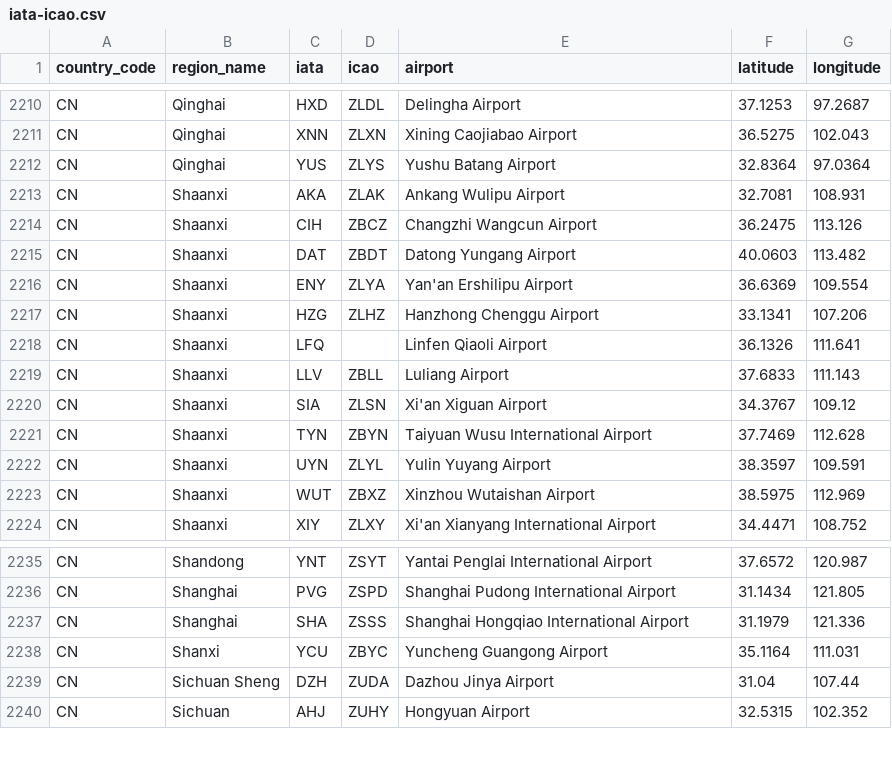
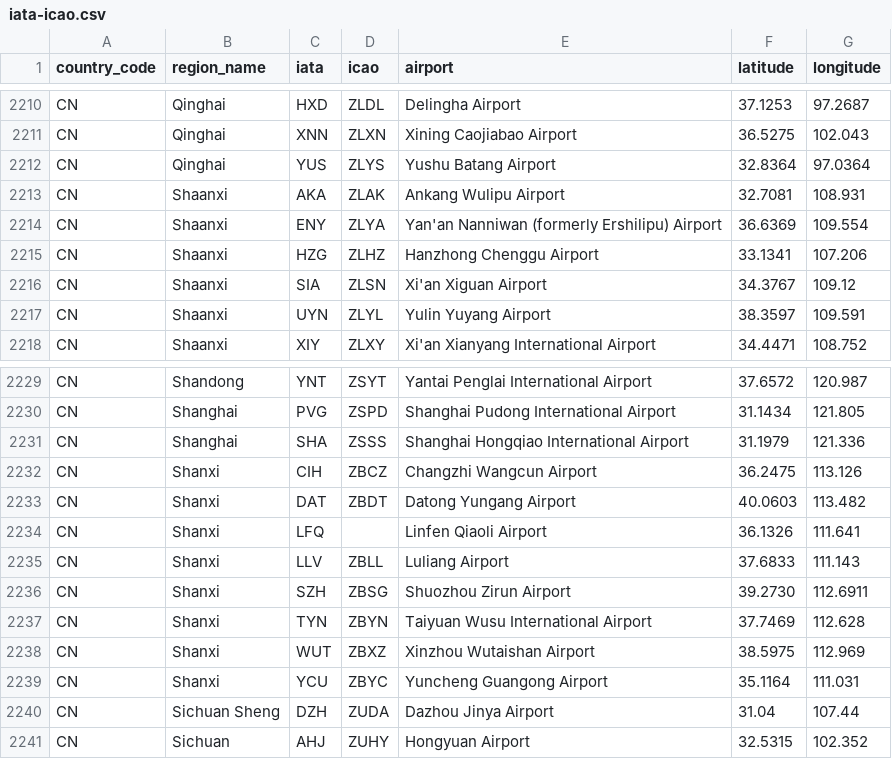
Before and after one commit to ip2location/ip2location-iata-icao, a CSV file: iata-icao.csv, drawn as a sheet; only a part is shown, gaps mark what is left out.

Commit message:
Moved Shanxi airports mislabeled as Shaanxi, updated name ENY, added SZH

```diff
--- a/iata-icao.csv
+++ b/iata-icao.csv
@@ -2213,12 +2213,6 @@
 "CN","Shaanxi","AKA","ZLAK","Ankang Wulipu Airport","32.7081","108.931"
-"CN","Shaanxi","CIH","ZBCZ","Changzhi Wangcun Airport","36.2475","113.126"
-"CN","Shaanxi","DAT","ZBDT","Datong Yungang Airport","40.0603","113.482"
-"CN","Shaanxi","ENY","ZLYA","Yan'an Ershilipu Airport","36.6369","109.554"
+"CN","Shaanxi","ENY","ZLYA","Yan'an Nanniwan (formerly Ershilipu) Airport","36.6369","109.554"
 "CN","Shaanxi","HZG","ZLHZ","Hanzhong Chenggu Airport","33.1341","107.206"
-"CN","Shaanxi","LFQ","","Linfen Qiaoli Airport","36.1326","111.641"
-"CN","Shaanxi","LLV","ZBLL","Luliang Airport","37.6833","111.143"
 "CN","Shaanxi","SIA","ZLSN","Xi'an Xiguan Airport","34.3767","109.12"
-"CN","Shaanxi","TYN","ZBYN","Taiyuan Wusu International Airport","37.7469","112.628"
 "CN","Shaanxi","UYN","ZLYL","Yulin Yuyang Airport","38.3597","109.591"
-"CN","Shaanxi","WUT","ZBXZ","Xinzhou Wutaishan Airport","38.5975","112.969"
 "CN","Shaanxi","XIY","ZLXY","Xi'an Xianyang International Airport","34.4471","108.752"
@@ -2237,2 +2231,9 @@
 "CN","Shanghai","SHA","ZSSS","Shanghai Hongqiao International Airport","31.1979","121.336"
+"CN","Shanxi","CIH","ZBCZ","Changzhi Wangcun Airport","36.2475","113.126"
+"CN","Shanxi","DAT","ZBDT","Datong Yungang Airport","40.0603","113.482"
+"CN","Shanxi","LFQ","","Linfen Qiaoli Airport","36.1326","111.641"
+"CN","Shanxi","LLV","ZBLL","Luliang Airport","37.6833","111.143"
+"CN","Shanxi","SZH","ZBSG","Shuozhou Zirun Airport","39.2730","112.6911"
+"CN","Shanxi","TYN","ZBYN","Taiyuan Wusu International Airport","37.7469","112.628"
+"CN","Shanxi","WUT","ZBXZ","Xinzhou Wutaishan Airport","38.5975","112.969"
 "CN","Shanxi","YCU","ZBYC","Yuncheng Guangong Airport","35.1164","111.031"
```
